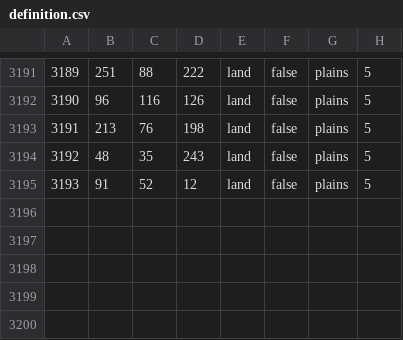
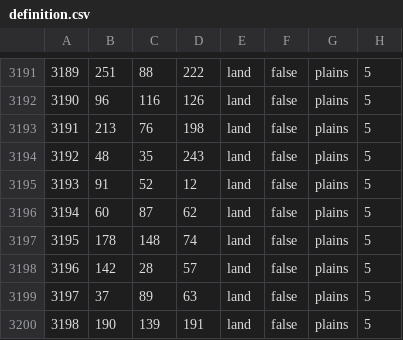
Before and after one commit to Vokivvn/newEUO, a CSV file: map/definition.csv, drawn as a sheet; only a part is shown, gaps mark what is left out; the diff names each change by its address in the sheet, - before the commit and + after, or states it on an @@ line.

```diff
--- a/map/definition.csv
+++ b/map/definition.csv
+row 3196: 3194 | 60 | 87 | 62 | land | false | plains | 5
+row 3197: 3195 | 178 | 148 | 74 | land | false | plains | 5
+row 3198: 3196 | 142 | 28 | 57 | land | false | plains | 5
+row 3199: 3197 | 37 | 89 | 63 | land | false | plains | 5
+row 3200: 3198 | 190 | 139 | 191 | land | false | plains | 5
```
Also changed, not shown: 13 other files.
